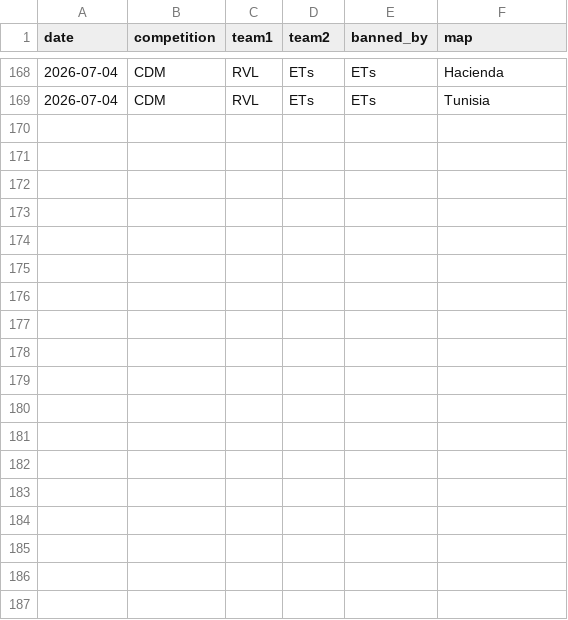
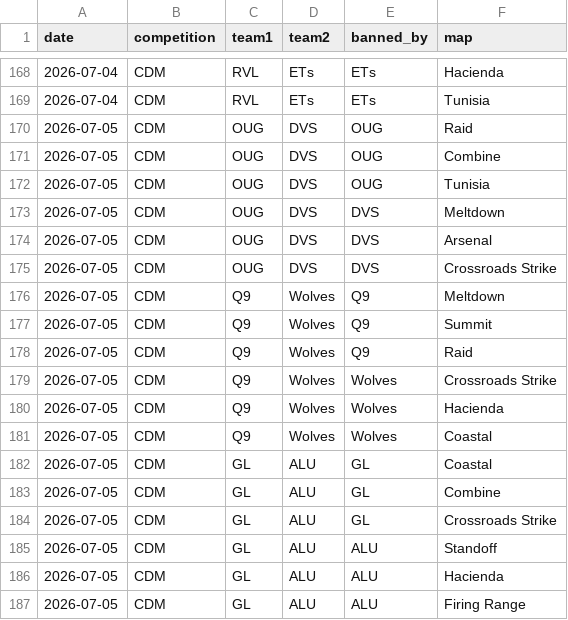
Before and after one commit to anshxl/cdm_stats, a CSV file: data/s2/bans.csv, drawn as a sheet; only a part is shown, gaps mark what is left out; the diff names each change by its address in the sheet, - before the commit and + after, or states it on an @@ line.

```diff
--- a/data/s2/bans.csv
+++ b/data/s2/bans.csv
+row 170: 2026-07-05 | CDM | OUG | DVS | OUG | Raid
+row 171: 2026-07-05 | CDM | OUG | DVS | OUG | Combine
+row 172: 2026-07-05 | CDM | OUG | DVS | OUG | Tunisia
+row 173: 2026-07-05 | CDM | OUG | DVS | DVS | Meltdown
+row 174: 2026-07-05 | CDM | OUG | DVS | DVS | Arsenal
+row 175: 2026-07-05 | CDM | OUG | DVS | DVS | Crossroads Strike
+row 176: 2026-07-05 | CDM | Q9 | Wolves | Q9 | Meltdown
+row 177: 2026-07-05 | CDM | Q9 | Wolves | Q9 | Summit
+row 178: 2026-07-05 | CDM | Q9 | Wolves | Q9 | Raid
+row 179: 2026-07-05 | CDM | Q9 | Wolves | Wolves | Crossroads Strike
+row 180: 2026-07-05 | CDM | Q9 | Wolves | Wolves | Hacienda
+row 181: 2026-07-05 | CDM | Q9 | Wolves | Wolves | Coastal
+row 182: 2026-07-05 | CDM | GL | ALU | GL | Coastal
+row 183: 2026-07-05 | CDM | GL | ALU | GL | Combine
+row 184: 2026-07-05 | CDM | GL | ALU | GL | Crossroads Strike
+row 185: 2026-07-05 | CDM | GL | ALU | ALU | Standoff
+row 186: 2026-07-05 | CDM | GL | ALU | ALU | Hacienda
+row 187: 2026-07-05 | CDM | GL | ALU | ALU | Firing Range
```
Also changed, not shown: data/s2/matches.csv, data/s2/tournament_players.csv, 1 other file.
